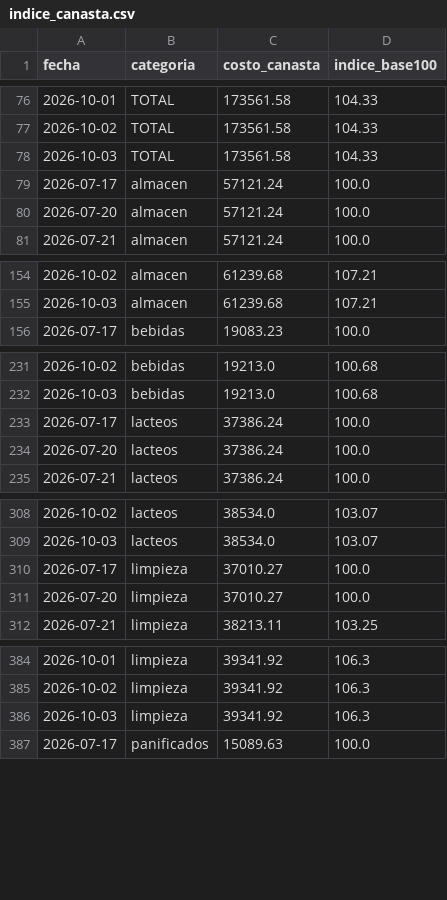
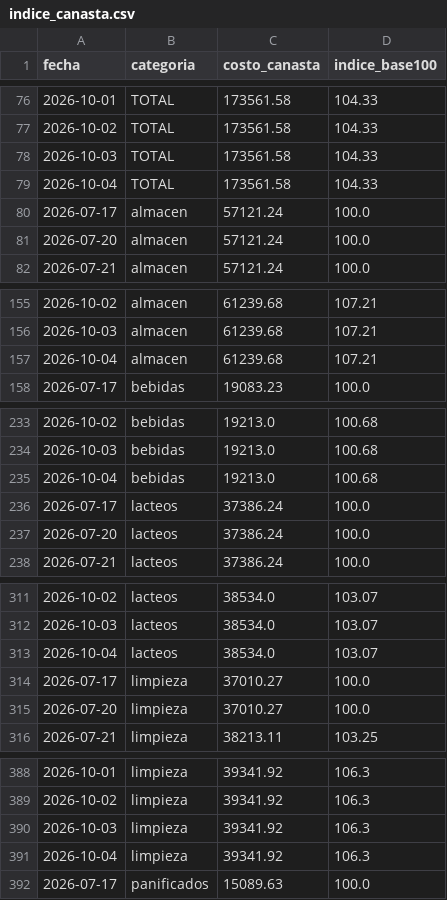
Before and after one commit to licgermancardenas-crypto/precios_argentina2026, a CSV file: data/public/indice_canasta.csv, drawn as a sheet; only a part is shown, gaps mark what is left out; the diff covers the shown part only.

```diff
--- a/data/public/indice_canasta.csv
+++ b/data/public/indice_canasta.csv
@@ -78,2 +78,3 @@ fecha,categoria,costo_canasta,indice_base100
 2026-10-03,TOTAL,173561.58,104.33
+2026-10-04,TOTAL,173561.58,104.33
 2026-07-17,almacen,57121.24,100.0
@@ -155,2 +156,3 @@ fecha,categoria,costo_canasta,indice_base100
 2026-10-03,almacen,61239.68,107.21
+2026-10-04,almacen,61239.68,107.21
 2026-07-17,bebidas,19083.23,100.0
@@ -232,2 +234,3 @@ fecha,categoria,costo_canasta,indice_base100
 2026-10-03,bebidas,19213.0,100.68
+2026-10-04,bebidas,19213.0,100.68
 2026-07-17,lacteos,37386.24,100.0
@@ -309,2 +312,3 @@ fecha,categoria,costo_canasta,indice_base100
 2026-10-03,lacteos,38534.0,103.07
+2026-10-04,lacteos,38534.0,103.07
 2026-07-17,limpieza,37010.27,100.0
@@ -386,2 +390,3 @@ fecha,categoria,costo_canasta,indice_base100
 2026-10-03,limpieza,39341.92,106.3
+2026-10-04,limpieza,39341.92,106.3
 2026-07-17,panificados,15089.63,100.0
```
Also changed, not shown: 1 added row elsewhere in this file, data/public/comparador.csv, data/public/regresores.csv, 12 other files.
